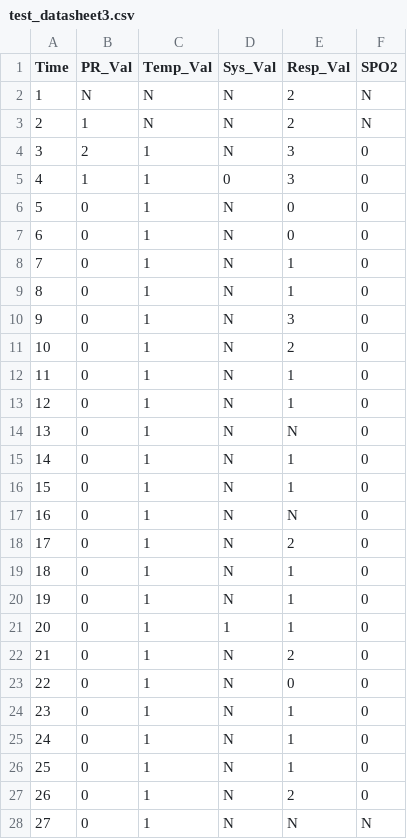
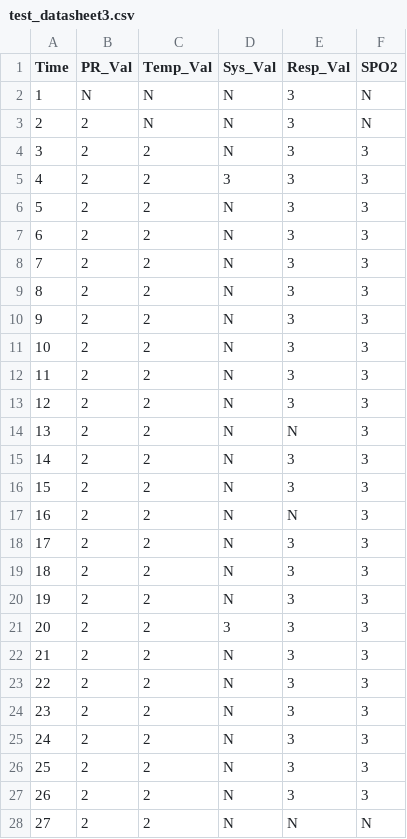
Before and after one commit to hrishikesh1017/Vitlas, a CSV file: test_datasheet3.csv, drawn as a sheet; only a part is shown; the diff covers the shown part only.

```diff
--- a/test_datasheet3.csv
+++ b/test_datasheet3.csv
@@ -1,28 +1,28 @@
 Time,PR_Val,Temp_Val,Sys_Val,Resp_Val,SPO2
-1,N,N,N,2,N
-2,1,N,N,2,N
-3,2,1,N,3,0
-4,1,1,0,3,0
-5,0,1,N,0,0
-6,0,1,N,0,0
-7,0,1,N,1,0
-8,0,1,N,1,0
-9,0,1,N,3,0
-10,0,1,N,2,0
-11,0,1,N,1,0
-12,0,1,N,1,0
-13,0,1,N,N,0
-14,0,1,N,1,0
-15,0,1,N,1,0
-16,0,1,N,N,0
-17,0,1,N,2,0
-18,0,1,N,1,0
-19,0,1,N,1,0
-20,0,1,1,1,0
-21,0,1,N,2,0
-22,0,1,N,0,0
-23,0,1,N,1,0
-24,0,1,N,1,0
-25,0,1,N,1,0
-26,0,1,N,2,0
-27,0,1,N,N,N
+1,N,N,N,3,N
+2,2,N,N,3,N
+3,2,2,N,3,3
+4,2,2,3,3,3
+5,2,2,N,3,3
+6,2,2,N,3,3
+7,2,2,N,3,3
+8,2,2,N,3,3
+9,2,2,N,3,3
+10,2,2,N,3,3
+11,2,2,N,3,3
+12,2,2,N,3,3
+13,2,2,N,N,3
+14,2,2,N,3,3
+15,2,2,N,3,3
+16,2,2,N,N,3
+17,2,2,N,3,3
+18,2,2,N,3,3
+19,2,2,N,3,3
+20,2,2,3,3,3
+21,2,2,N,3,3
+22,2,2,N,3,3
+23,2,2,N,3,3
+24,2,2,N,3,3
+25,2,2,N,3,3
+26,2,2,N,3,3
+27,2,2,N,N,N
```
Also changed, not shown: 81 edited cells elsewhere in this file, test_datasheet1.csv, test_datasheet2.csv, 1 other file.
